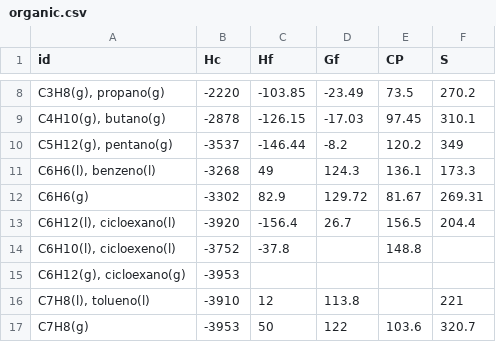
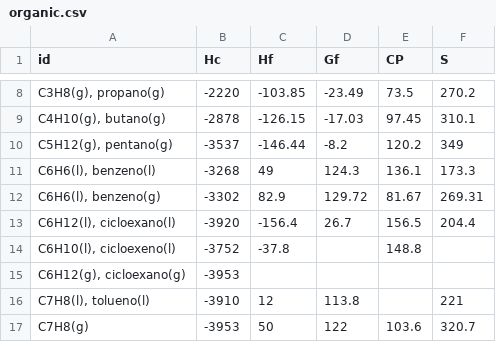
Before and after one commit to gpbraun/braunchem, a CSV file: database/data/organic.csv, drawn as a sheet; only a part is shown, gaps mark what is left out.

```diff
--- a/database/data/organic.csv
+++ b/database/data/organic.csv
@@ -11,3 +11,3 @@ id,Hc,Hf,Gf,CP,S
 "C6H6(l), benzeno(l)",-3268,49,124.3,136.1,173.3
-C6H6(g),-3302,82.9,129.72,81.67,269.31
+"C6H6(l), benzeno(g)",-3302,82.9,129.72,81.67,269.31
 "C6H12(l), cicloexano(l)",-3920,-156.4,26.7,156.5,204.4
```
Also changed, not shown: 41 other files.
